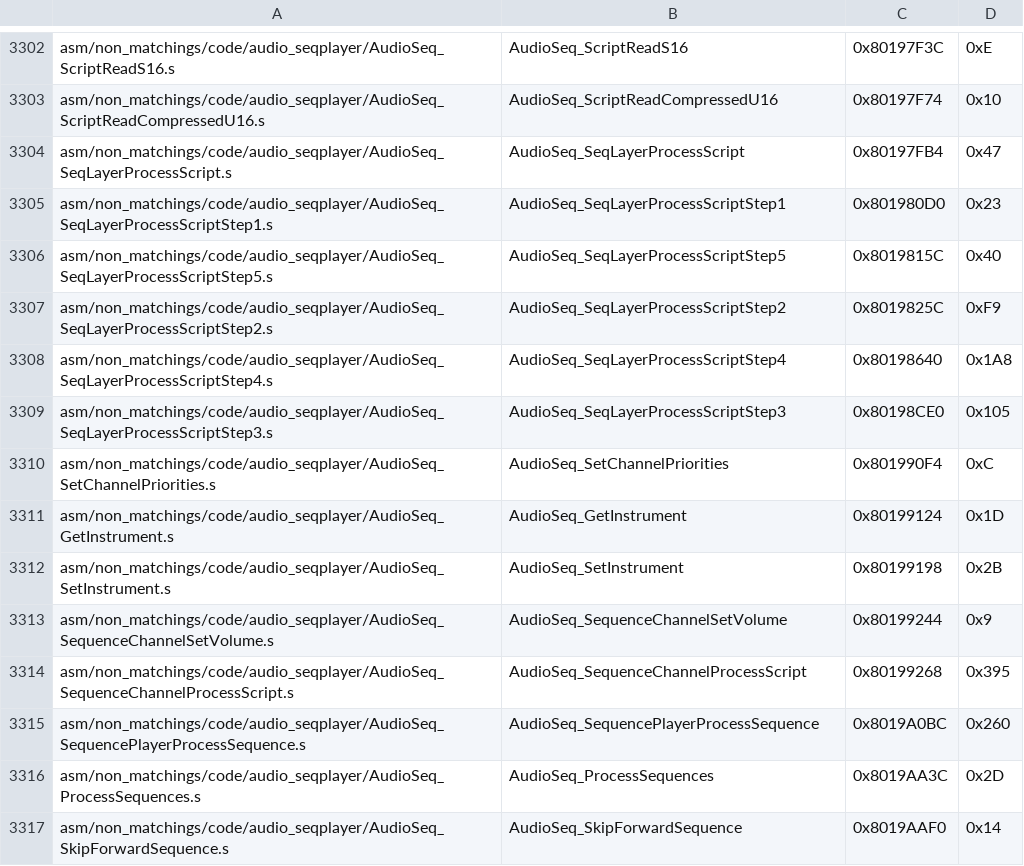
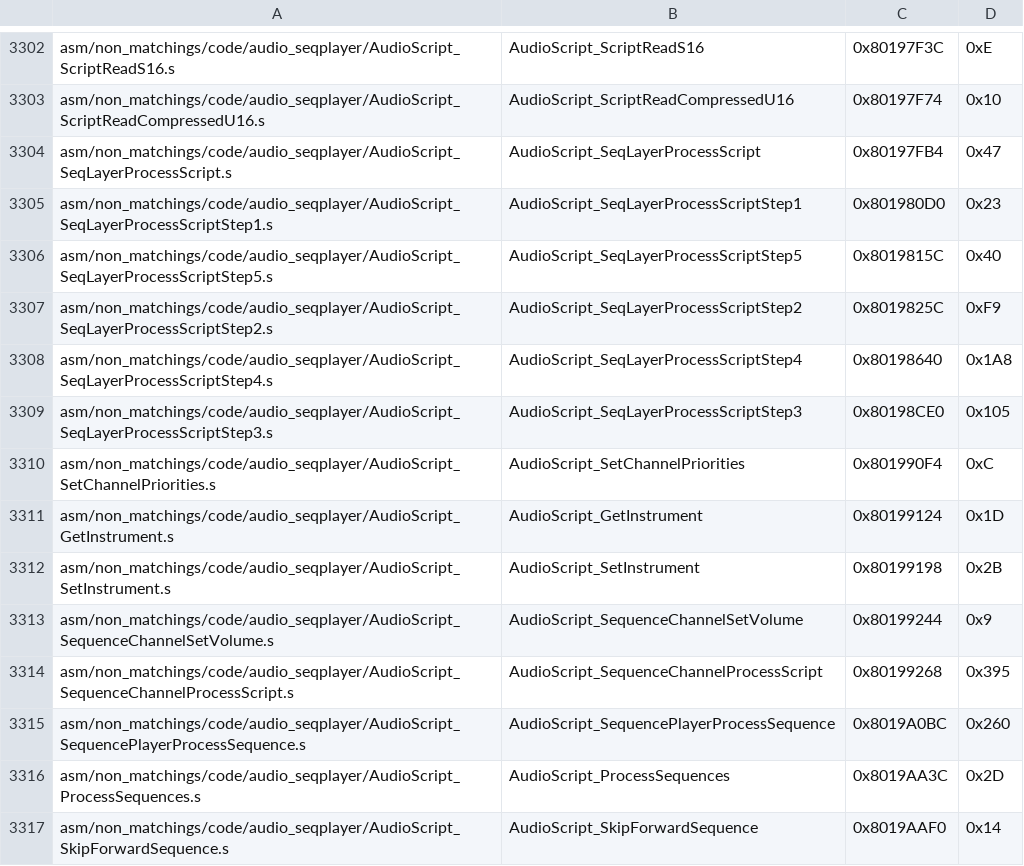
Before and after one commit to zeldaret/mm, a CSV file: tools/sizes/code_functions.csv, drawn as a sheet; only a part is shown, gaps mark what is left out; the diff covers the shown part only; the diff names each change by its address in the sheet, - before the commit and + after, or states it on an @@ line.

Commit message:
AudioSeq_ to AudioScript_

```diff
--- a/tools/sizes/code_functions.csv
+++ b/tools/sizes/code_functions.csv
-A3302: asm/non_matchings/code/audio_seqplayer/AudioSeq_ScriptReadS16.s
+A3302: asm/non_matchings/code/audio_seqplayer/AudioScript_ScriptReadS16.s
-B3302: AudioSeq_ScriptReadS16
+B3302: AudioScript_ScriptReadS16
-A3303: asm/non_matchings/code/audio_seqplayer/AudioSeq_ScriptReadCompressedU16.s
+A3303: asm/non_matchings/code/audio_seqplayer/AudioScript_ScriptReadCompressedU16.s
-B3303: AudioSeq_ScriptReadCompressedU16
+B3303: AudioScript_ScriptReadCompressedU16
-A3304: asm/non_matchings/code/audio_seqplayer/AudioSeq_SeqLayerProcessScript.s
+A3304: asm/non_matchings/code/audio_seqplayer/AudioScript_SeqLayerProcessScript.s
-B3304: AudioSeq_SeqLayerProcessScript
+B3304: AudioScript_SeqLayerProcessScript
-A3305: asm/non_matchings/code/audio_seqplayer/AudioSeq_SeqLayerProcessScriptStep1.s
+A3305: asm/non_matchings/code/audio_seqplayer/AudioScript_SeqLayerProcessScriptStep1.s
-B3305: AudioSeq_SeqLayerProcessScriptStep1
+B3305: AudioScript_SeqLayerProcessScriptStep1
-A3306: asm/non_matchings/code/audio_seqplayer/AudioSeq_SeqLayerProcessScriptStep5.s
+A3306: asm/non_matchings/code/audio_seqplayer/AudioScript_SeqLayerProcessScriptStep5.s
-B3306: AudioSeq_SeqLayerProcessScriptStep5
+B3306: AudioScript_SeqLayerProcessScriptStep5
-A3307: asm/non_matchings/code/audio_seqplayer/AudioSeq_SeqLayerProcessScriptStep2.s
+A3307: asm/non_matchings/code/audio_seqplayer/AudioScript_SeqLayerProcessScriptStep2.s
-B3307: AudioSeq_SeqLayerProcessScriptStep2
+B3307: AudioScript_SeqLayerProcessScriptStep2
-A3308: asm/non_matchings/code/audio_seqplayer/AudioSeq_SeqLayerProcessScriptStep4.s
+A3308: asm/non_matchings/code/audio_seqplayer/AudioScript_SeqLayerProcessScriptStep4.s
-B3308: AudioSeq_SeqLayerProcessScriptStep4
+B3308: AudioScript_SeqLayerProcessScriptStep4
-A3309: asm/non_matchings/code/audio_seqplayer/AudioSeq_SeqLayerProcessScriptStep3.s
+A3309: asm/non_matchings/code/audio_seqplayer/AudioScript_SeqLayerProcessScriptStep3.s
-B3309: AudioSeq_SeqLayerProcessScriptStep3
+B3309: AudioScript_SeqLayerProcessScriptStep3
-A3310: asm/non_matchings/code/audio_seqplayer/AudioSeq_SetChannelPriorities.s
+A3310: asm/non_matchings/code/audio_seqplayer/AudioScript_SetChannelPriorities.s
-B3310: AudioSeq_SetChannelPriorities
+B3310: AudioScript_SetChannelPriorities
-A3311: asm/non_matchings/code/audio_seqplayer/AudioSeq_GetInstrument.s
+A3311: asm/non_matchings/code/audio_seqplayer/AudioScript_GetInstrument.s
-B3311: AudioSeq_GetInstrument
+B3311: AudioScript_GetInstrument
-A3312: asm/non_matchings/code/audio_seqplayer/AudioSeq_SetInstrument.s
+A3312: asm/non_matchings/code/audio_seqplayer/AudioScript_SetInstrument.s
-B3312: AudioSeq_SetInstrument
+B3312: AudioScript_SetInstrument
-A3313: asm/non_matchings/code/audio_seqplayer/AudioSeq_SequenceChannelSetVolume.s
+A3313: asm/non_matchings/code/audio_seqplayer/AudioScript_SequenceChannelSetVolume.s
-B3313: AudioSeq_SequenceChannelSetVolume
+B3313: AudioScript_SequenceChannelSetVolume
-A3314: asm/non_matchings/code/audio_seqplayer/AudioSeq_SequenceChannelProcessScript.s
+A3314: asm/non_matchings/code/audio_seqplayer/AudioScript_SequenceChannelProcessScript.s
-B3314: AudioSeq_SequenceChannelProcessScript
+B3314: AudioScript_SequenceChannelProcessScript
-A3315: asm/non_matchings/code/audio_seqplayer/AudioSeq_SequencePlayerProcessSequence.s
+A3315: asm/non_matchings/code/audio_seqplayer/AudioScript_SequencePlayerProcessSequence.s
-B3315: AudioSeq_SequencePlayerProcessSequence
+B3315: AudioScript_SequencePlayerProcessSequence
-A3316: asm/non_matchings/code/audio_seqplayer/AudioSeq_ProcessSequences.s
+A3316: asm/non_matchings/code/audio_seqplayer/AudioScript_ProcessSequences.s
-B3316: AudioSeq_ProcessSequences
+B3316: AudioScript_ProcessSequences
-A3317: asm/non_matchings/code/audio_seqplayer/AudioSeq_SkipForwardSequence.s
+A3317: asm/non_matchings/code/audio_seqplayer/AudioScript_SkipForwardSequence.s
-B3317: AudioSeq_SkipForwardSequence
+B3317: AudioScript_SkipForwardSequence
```
Also changed, not shown: 40 edited cells elsewhere in this file, 9 other files.
